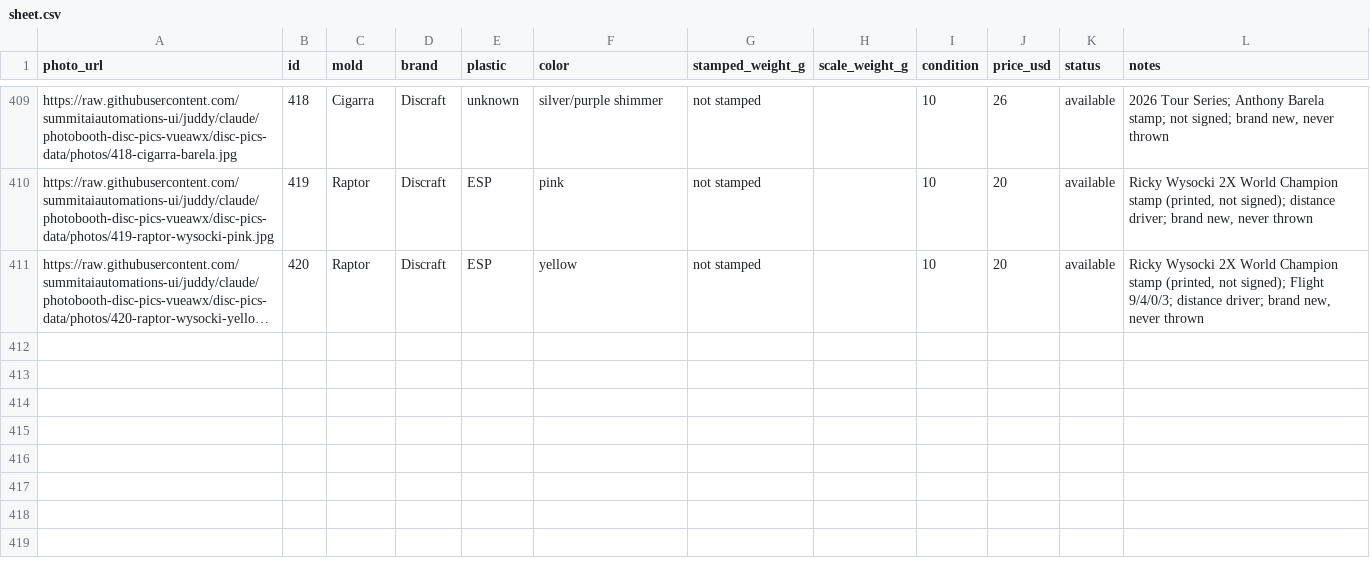
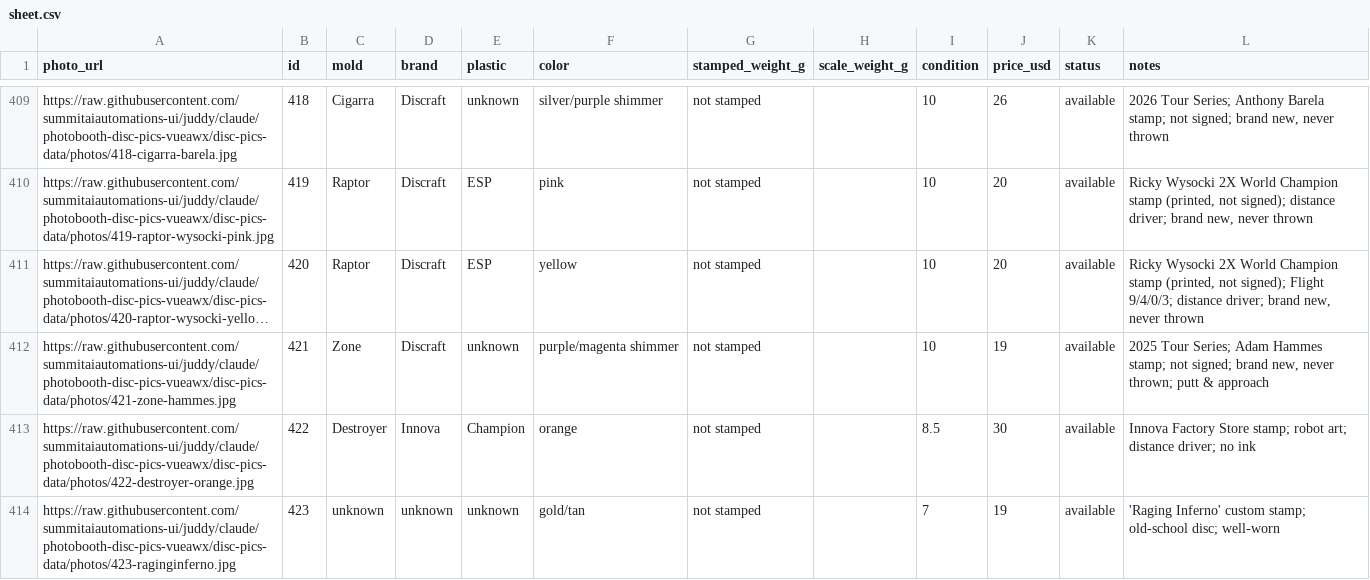
Before and after one commit to summitaiautomations-ui/juddy, a CSV file: disc-pics-data/sheet.csv, drawn as a sheet; only a part is shown, gaps mark what is left out; long unchanged cells end in …; the diff names each change by its address in the sheet, - before the commit and + after, or states it on an @@ line.

Commit message:
Auto-publish 2026-08-18 20:33

```diff
--- a/disc-pics-data/sheet.csv
+++ b/disc-pics-data/sheet.csv
+row 412: https://raw.githubusercontent.com/summitaiautomations-ui/juddy/claude/photobooth-disc-pics-vueawx/disc-pics-data/photos/421-zone-hammes.jpg | 421 | Zone | Discraft | unknown | purple/magenta shimmer | not stamped |  | 10 | 19 | available | 2025 Tour Series; Adam Hammes stamp; not signed; brand new, never thrown; putt & approach
+row 413: https://raw.githubusercontent.com/summitaiautomations-ui/juddy/claude/photobooth-disc-pics-vueawx/disc-pics-data/photos/422-destroyer-orange.jpg | 422 | Destroyer | Innova | Champion | orange | not stamped |  | 8.5 | 30 | available | Innova Factory Store stamp; robot art; distance driver; no ink
+row 414: https://raw.githubusercontent.com/summitaiautomations-ui/juddy/claude/photobooth-disc-pics-vueawx/disc-pics-data/photos/423-raginginferno.jpg | 423 | unknown | unknown | unknown | gold/tan | not stamped |  | 7 | 19 | available | 'Raging Inferno' custom stamp; old-school disc; well-worn
```
